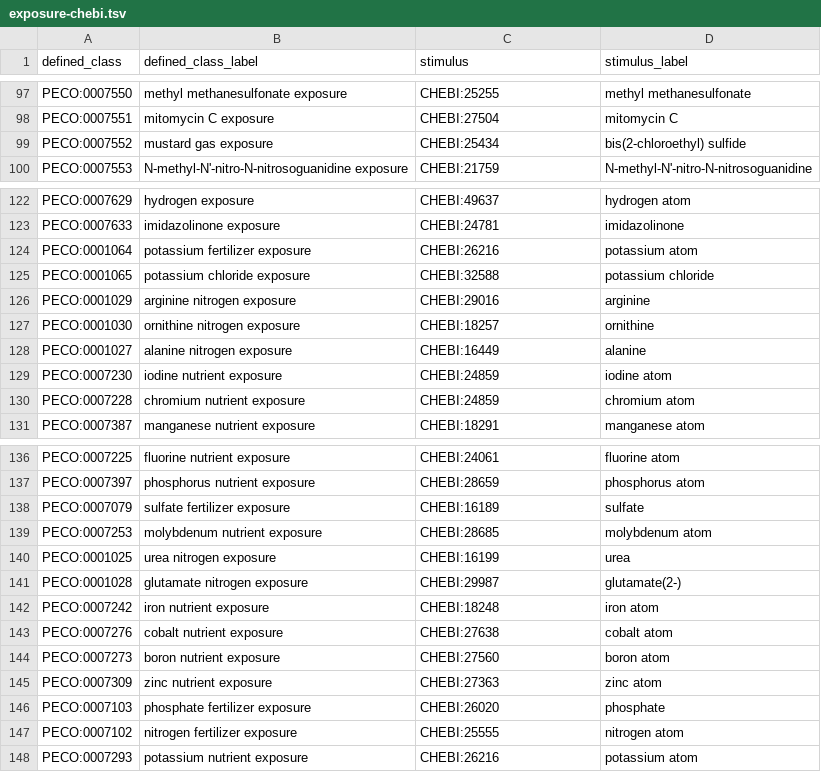
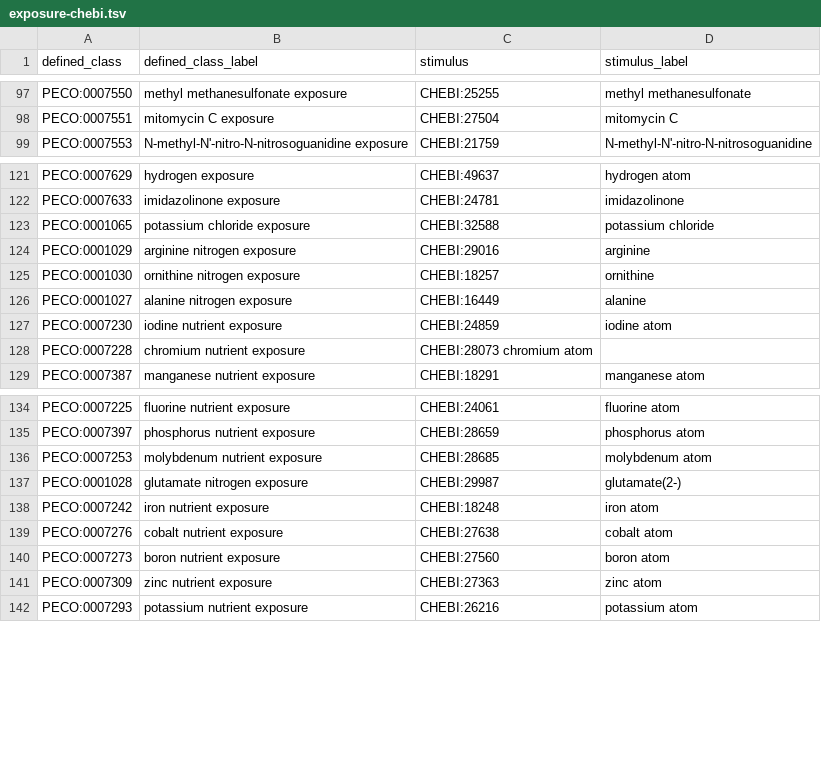
Before and after one commit to Planteome/plant-experimental-conditions-ontology, a TSV file: src/ontology/patterns/exposure-chebi.tsv, drawn as a sheet; only a part is shown, gaps mark what is left out.

```diff
--- a/src/ontology/patterns/exposure-chebi.tsv
+++ b/src/ontology/patterns/exposure-chebi.tsv
@@ -98,3 +98,2 @@ PECO:0007550	methyl methanesulfonate exposure	CHEBI:25255	methyl methanesulfonat
 PECO:0007551	mitomycin C exposure	CHEBI:27504	mitomycin C
-PECO:0007552	mustard gas exposure	CHEBI:25434	bis(2-chloroethyl) sulfide
 PECO:0007553	N-methyl-N'-nitro-N-nitrosoguanidine exposure	CHEBI:21759	N-methyl-N'-nitro-N-nitrosoguanidine
@@ -123,3 +122,2 @@ PECO:0007629	hydrogen exposure	CHEBI:49637	hydrogen atom
 PECO:0007633	imidazolinone exposure	CHEBI:24781	imidazolinone
-PECO:0001064	potassium fertilizer exposure	CHEBI:26216	potassium atom
 PECO:0001065	potassium chloride exposure	CHEBI:32588	potassium chloride
@@ -129,3 +127,3 @@ PECO:0001027	alanine nitrogen exposure	CHEBI:16449	alanine
 PECO:0007230	iodine nutrient exposure	CHEBI:24859	iodine atom
-PECO:0007228	chromium nutrient exposure	CHEBI:24859	chromium atom
+PECO:0007228	chromium nutrient exposure	CHEBI:28073 chromium atom
 PECO:0007387	manganese nutrient exposure	CHEBI:18291	manganese atom
@@ -137,5 +135,3 @@ PECO:0007225	fluorine nutrient exposure	CHEBI:24061	fluorine atom
 PECO:0007397	phosphorus nutrient exposure	CHEBI:28659	phosphorus atom
-PECO:0007079	sulfate fertilizer exposure	CHEBI:16189	sulfate
 PECO:0007253	molybdenum nutrient exposure	CHEBI:28685	molybdenum atom
-PECO:0001025	urea nitrogen exposure	CHEBI:16199	urea
 PECO:0001028	glutamate nitrogen exposure	CHEBI:29987	glutamate(2-)
@@ -145,4 +141,2 @@ PECO:0007273	boron nutrient exposure	CHEBI:27560	boron atom
 PECO:0007309	zinc nutrient exposure	CHEBI:27363	zinc atom
-PECO:0007103	phosphate fertilizer exposure	CHEBI:26020	phosphate
-PECO:0007102	nitrogen fertilizer exposure	CHEBI:25555	nitrogen atom
 PECO:0007293	potassium nutrient exposure	CHEBI:26216	potassium atom
```
Also changed, not shown: src/ontology/patterns/exposure-ncbitaxon.tsv, 27 other files.
